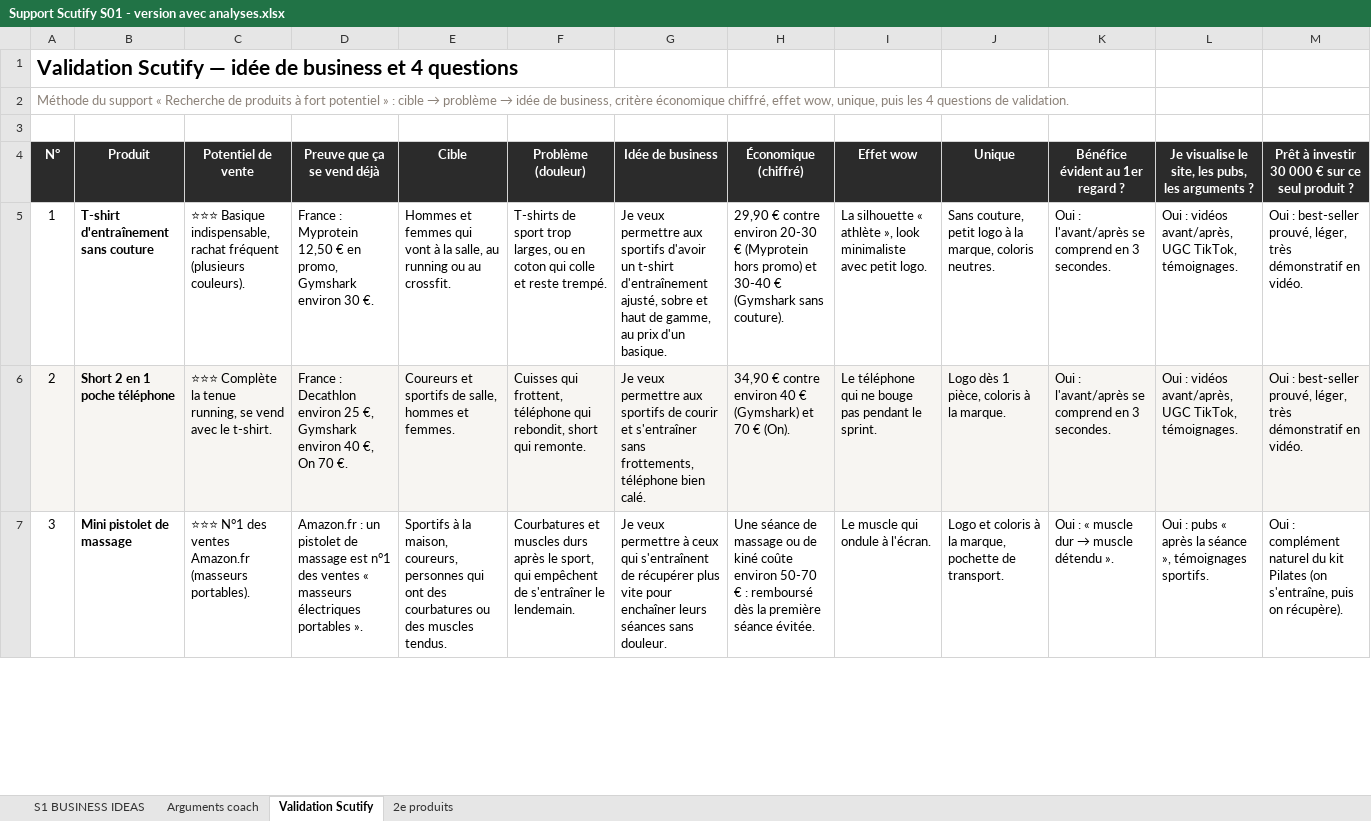
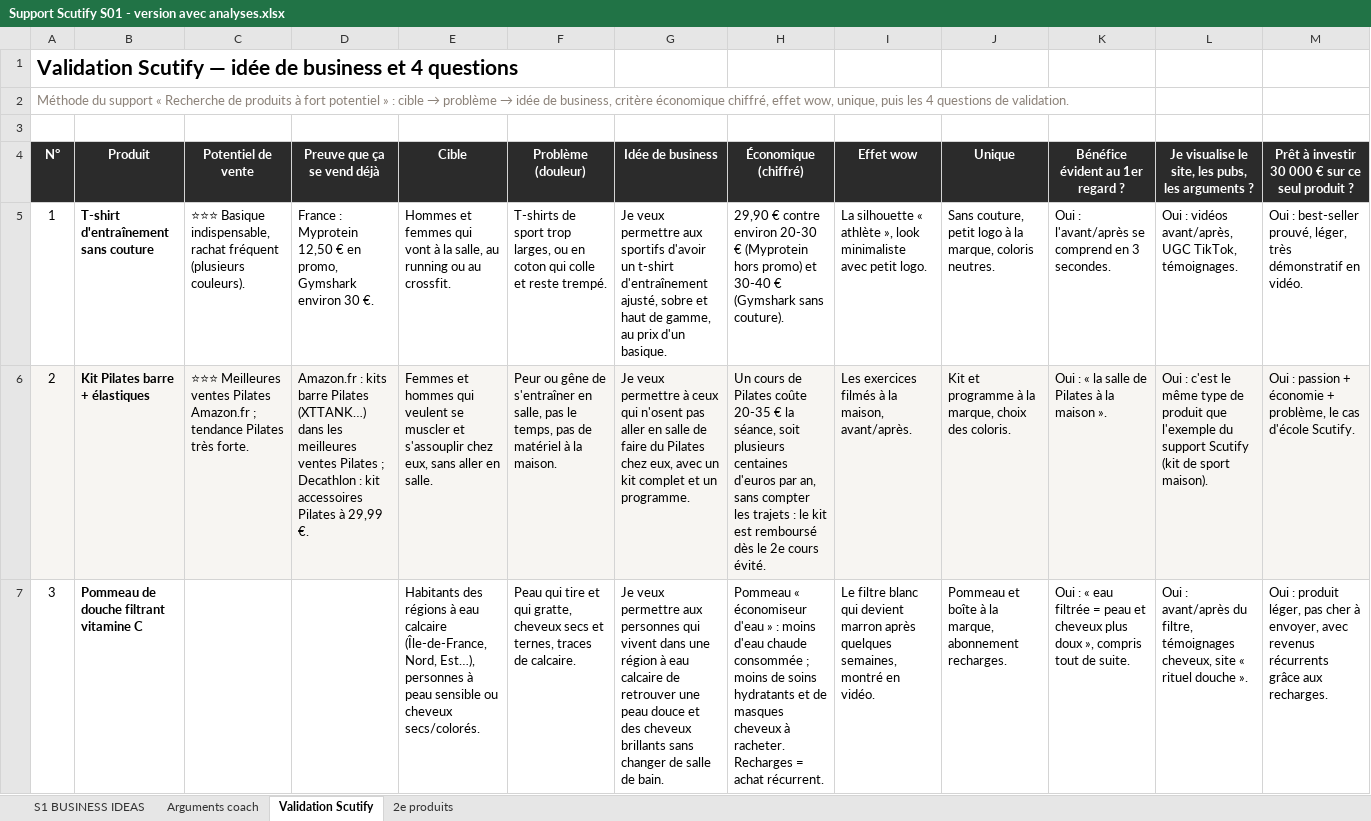
Before and after one commit to jgnrpgn9hd-cmd/Jimy, an Excel workbook: scutify/Support Scutify S01 - version avec analyses.xlsx, sheet Validation Scutify, drawn as a sheet; only a part is shown; values as stored, in another font and other column widths than the file's, no borders; the diff covers the shown part only; the diff names each change by its address in the sheet, - before the commit and + after, or states it on an @@ line.

```diff
--- a/scutify/Support Scutify S01 - version avec analyses.xlsx (sheet Validation Scutify)
+++ b/scutify/Support Scutify S01 - version avec analyses.xlsx (sheet Validation Scutify)
-B6 (Produit): Short 2 en 1 poche téléphone
+B6 (Produit): Kit Pilates barre + élastiques
-C6 (Potentiel de vente): ⭐⭐⭐ Complète la tenue running, se vend avec le t-shirt.
+C6 (Potentiel de vente): ⭐⭐⭐ Meilleures ventes Pilates Amazon.fr ; tendance Pilates très forte.
-D6 (Preuve que ça se vend déjà): France : Decathlon environ 25 €, Gymshark environ 40 €, On 70 €.
+D6 (Preuve que ça se vend déjà): Amazon.fr : kits barre Pilates (XTTANK…) dans les meilleures ventes Pilates ; Decathlon : kit accessoires Pilates à 29,99 €.
-E6 (Cible): Coureurs et sportifs de salle, hommes et femmes.
+E6 (Cible): Femmes et hommes qui veulent se muscler et s'assouplir chez eux, sans aller en salle.
-F6 (Problème (douleur)): Cuisses qui frottent, téléphone qui rebondit, short qui remonte.
+F6 (Problème (douleur)): Peur ou gêne de s'entraîner en salle, pas le temps, pas de matériel à la maison.
-G6 (Idée de business): …veux permettre aux sportifs de courir et s'entraîner sans frottements, téléphone bien calé.
+G6 (Idée de business): …veux permettre à ceux qui n'osent pas aller en salle de faire du Pilates chez eux, avec un kit complet et un programme.
-H6 (Économique (chiffré)): 34,90 € contre environ 40 € (Gymshark) et 70 € (On).
+H6 (Économique (chiffré)): Un cours de Pilates coûte 20-35 € la séance, soit plusieurs centaines d'euros par an, sans compter les trajets : le kit est remboursé dès le 2e cours évité.
-I6 (Effet wow): Le téléphone qui ne bouge pas pendant le sprint.
+I6 (Effet wow): Les exercices filmés à la maison, avant/après.
-J6 (Unique): Logo dès 1 pièce, coloris à la marque.
+J6 (Unique): Kit et programme à la marque, choix des coloris.
-K6 (Bénéfice évident au 1er regard ?): Oui : l'avant/après se comprend en 3 secondes.
+K6 (Bénéfice évident au 1er regard ?): Oui : « la salle de Pilates à la maison ».
-L6: Oui : vidéos avant/après, UGC TikTok, témoignages.
+L6: Oui : c'est le même type de produit que l'exemple du support Scutify (kit de sport maison).
-M6: Oui : best-seller prouvé, léger, très démonstratif en vidéo.
+M6: Oui : passion + économie + problème, le cas d'école Scutify.
-B7 (Produit): Mini pistolet de massage
+B7 (Produit): Pommeau de douche filtrant vitamine C
-C7 (Potentiel de vente): ⭐⭐⭐ N°1 des ventes Amazon.fr (masseurs portables).
+C7 (Potentiel de vente): (empty)
-D7 (Preuve que ça se vend déjà): Amazon.fr : un pistolet de massage est n°1 des ventes « masseurs électriques portables ».
+D7 (Preuve que ça se vend déjà): (empty)
-E7 (Cible): Sportifs à la maison, coureurs, personnes qui ont des courbatures ou des muscles tendus.
+E7 (Cible): Habitants des régions à eau calcaire (Île-de-France, Nord, Est…), personnes à peau sensible ou cheveux secs/colorés.
-F7 (Problème (douleur)): Courbatures et muscles durs après le sport, qui empêchent de s'entraîner le lendemain.
+F7 (Problème (douleur)): Peau qui tire et qui gratte, cheveux secs et ternes, traces de calcaire.
-G7 (Idée de business): …veux permettre à ceux qui s'entraînent de récupérer plus vite pour enchaîner leurs séances sans douleur.
+G7 (Idée de business): …veux permettre aux personnes qui vivent dans une région à eau calcaire de retrouver une peau douce et des cheveux brillants sans changer de salle de bain.
-H7 (Économique (chiffré)): Une séance de massage ou de kiné coûte environ 50-70 € : remboursé dès la première séance évitée.
+H7 (Économique (chiffré)): Pommeau « économiseur d'eau » : moins d'eau chaude consommée ; moins de soins hydratants et de masques cheveux à racheter. Recharges = achat récurrent.
-I7 (Effet wow): Le muscle qui ondule à l'écran.
+I7 (Effet wow): Le filtre blanc qui devient marron après quelques semaines, montré en vidéo.
-J7 (Unique): Logo et coloris à la marque, pochette de transport.
+J7 (Unique): Pommeau et boîte à la marque, abonnement recharges.
@@ K7 (Bénéfice évident au 1er regard ?): …: « muscle dur → muscle détendu ». → …: « eau filtrée = peau et cheveux plus doux », compris tout de suite. @@
-L7: Oui : pubs « après la séance », témoignages sportifs.
+L7: Oui : avant/après du filtre, témoignages cheveux, site « rituel douche ».
-M7: Oui : complément naturel du kit Pilates (on s'entraîne, puis on récupère).
+M7: Oui : produit léger, pas cher à envoyer, avec revenus récurrents grâce aux recharges.
```
Also changed, not shown: 70 edited cells elsewhere in this sheet, sheet Arguments coach, sheet S1 BUSINESS IDEAS, sheet 2e produits, hidden cells, scutify/Support Scutify S01_Tableau recherche 10 idées de business.xlsx, 3 other files.
